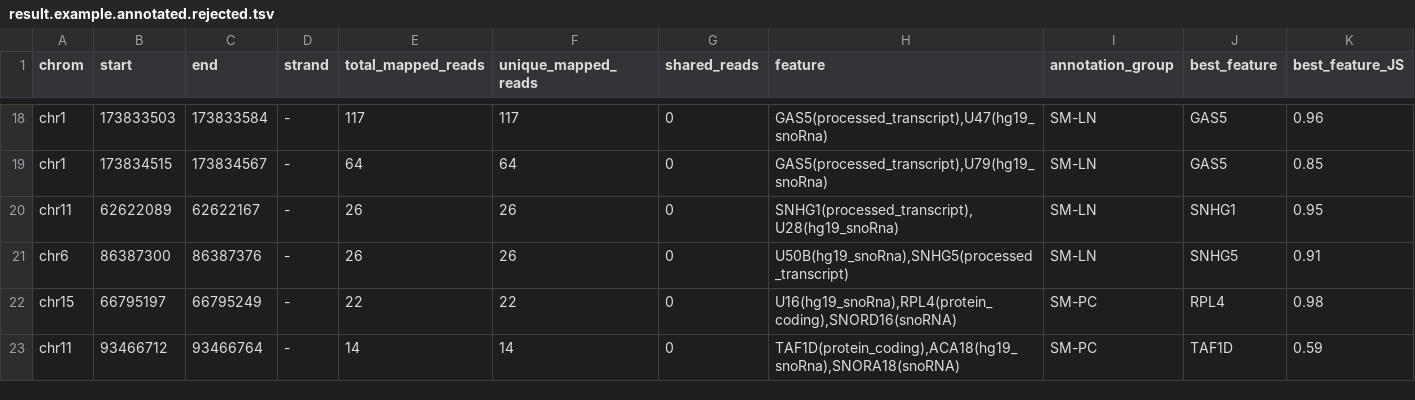
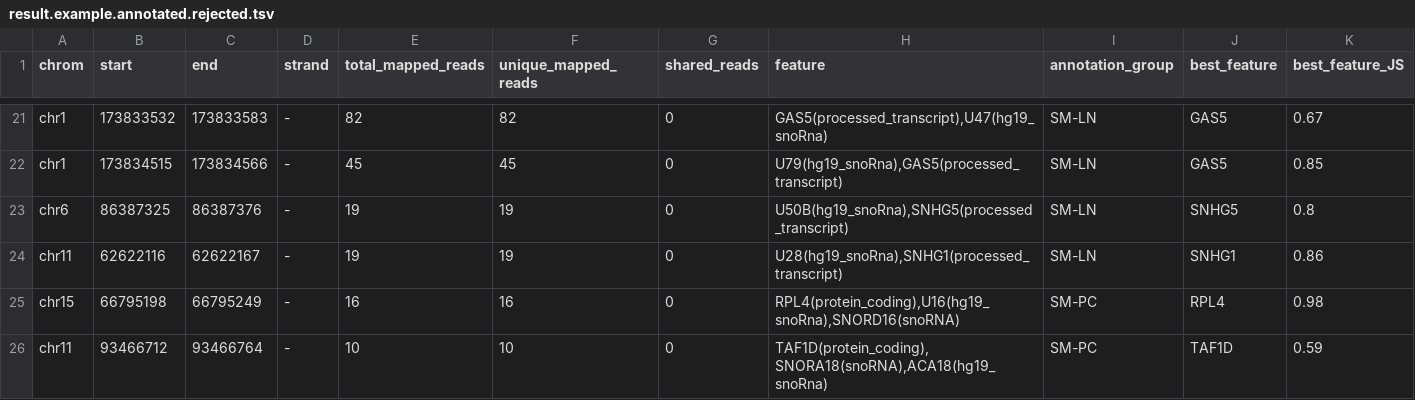
Before and after one commit to ChrisMaherLab/DANSR, a TSV file: example/example_results/result.example.annotated.rejected.tsv, drawn as a sheet; only a part is shown, gaps mark what is left out; removed rows and columns are numbered as before the commit, all else as after; the diff covers the shown part only; the diff names each change by its address in the sheet, - before the commit and + after, or states it on an @@ line.

```diff
--- a/example/example_results/result.example.annotated.rejected.tsv
+++ b/example/example_results/result.example.annotated.rejected.tsv
-B21 (start): 173833503
+B21 (start): 173833532
-C21 (end): 173833584
+C21 (end): 173833583
-E21 (total_mapped_reads): 117
+E21 (total_mapped_reads): 82
-F21 (unique_mapped_reads): 117
+F21 (unique_mapped_reads): 82
-K21 (best_feature_JS): 0.96
+K21 (best_feature_JS): 0.67
-C22 (end): 173834567
+C22 (end): 173834566
-E22 (total_mapped_reads): 64
+E22 (total_mapped_reads): 45
-F22 (unique_mapped_reads): 64
+F22 (unique_mapped_reads): 45
-H22 (feature): GAS5(processed_transcript),U79(hg19_snoRna)
+H22 (feature): U79(hg19_snoRna),GAS5(processed_transcript)
-row 20: chr11 | 62622089 | 62622167 | - | 26 | 26 | 0 | SNHG1(processed_transcript),U28(hg19_snoRna) | SM-LN | SNHG1 | 0.95
-B23 (start): 86387300
+B23 (start): 86387325
-E23 (total_mapped_reads): 26
+E23 (total_mapped_reads): 19
-F23 (unique_mapped_reads): 26
+F23 (unique_mapped_reads): 19
-K23 (best_feature_JS): 0.91
+K23 (best_feature_JS): 0.8
+row 24: chr11 | 62622116 | 62622167 | - | 19 | 19 | 0 | U28(hg19_snoRna),SNHG1(processed_transcript) | SM-LN | SNHG1 | 0.86
-B25 (start): 66795197
+B25 (start): 66795198
-E25 (total_mapped_reads): 22
+E25 (total_mapped_reads): 16
-F25 (unique_mapped_reads): 22
+F25 (unique_mapped_reads): 16
-H25 (feature): U16(hg19_snoRna),RPL4(protein_coding),SNORD16(snoRNA)
+H25 (feature): RPL4(protein_coding),U16(hg19_snoRna),SNORD16(snoRNA)
-E26 (total_mapped_reads): 14
+E26 (total_mapped_reads): 10
-F26 (unique_mapped_reads): 14
+F26 (unique_mapped_reads): 10
-H26 (feature): TAF1D(protein_coding),ACA18(hg19_snoRna),SNORA18(snoRNA)
+H26 (feature): TAF1D(protein_coding),SNORA18(snoRNA),ACA18(hg19_snoRna)
```
Also changed, not shown: 5 added rows, 2 removed rows and 58 edited cells elsewhere in this file, example/example_results/result.example.all.clusters.tsv, example/example_results/result.example.annotated.smallRNAs.tsv, 2 other files.
